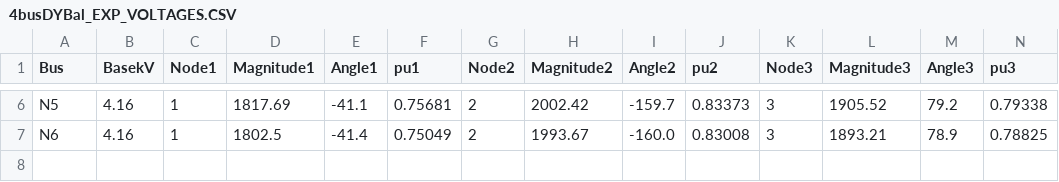
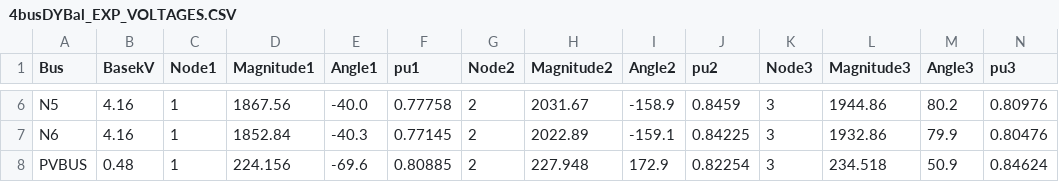
Before and after one commit to rkerestes/IEEE1729DynamicsTF, a CSV file: Modified 4 Bus/6 Node with PV/4busDYBal_EXP_VOLTAGES.CSV, drawn as a sheet; only a part is shown, gaps mark what is left out; the diff covers the shown part only.

```diff
--- a/Modified 4 Bus/6 Node with PV/4busDYBal_EXP_VOLTAGES.CSV
+++ b/Modified 4 Bus/6 Node with PV/4busDYBal_EXP_VOLTAGES.CSV
@@ -6,2 +6,3 @@ Bus, BasekV, Node1, Magnitude1, Angle1, pu1, Node2, Magnitude2, Angle2, pu2, Nod
-"N5", 4.16, 1,    1817.69,  -41.1,   0.75681, 2,    2002.42, -159.7,   0.83373, 3,    1905.52,   79.2,   0.79338
-"N6", 4.16, 1,     1802.5,  -41.4,   0.75049, 2,    1993.67, -160.0,   0.83008, 3,    1893.21,   78.9,   0.78825
+"N5", 4.16, 1,    1867.56,  -40.0,   0.77758, 2,    2031.67, -158.9,    0.8459, 3,    1944.86,   80.2,   0.80976
+"N6", 4.16, 1,    1852.84,  -40.3,   0.77145, 2,    2022.89, -159.1,   0.84225, 3,    1932.86,   79.9,   0.80476
+"PVBUS", 0.48, 1,    224.156,  -69.6,   0.80885, 2,    227.948,  172.9,   0.82254, 3,    234.518,   50.9,   0.84624
```
Also changed, not shown: 28 edited cells elsewhere in this file, 4 other files.
